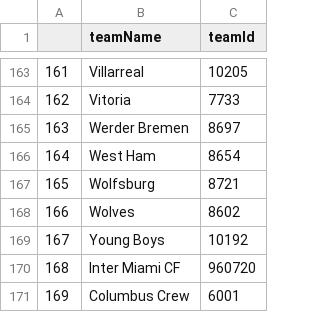
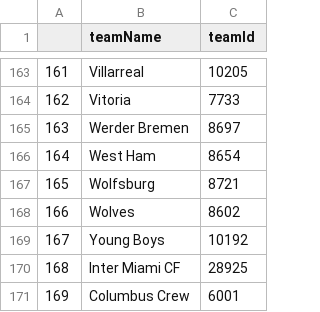
Before and after one commit to SeifArthur/football_sheets, a CSV file: teams_name_and_id.csv, drawn as a sheet; only a part is shown, gaps mark what is left out.

Commit message:
Update teams_name_and_id.csv

```diff
--- a/teams_name_and_id.csv
+++ b/teams_name_and_id.csv
@@ -169,3 +169,3 @@
 167,Young Boys,10192
-168,Inter Miami CF,960720
+168,Inter Miami CF,28925
 169,Columbus Crew,6001
```
